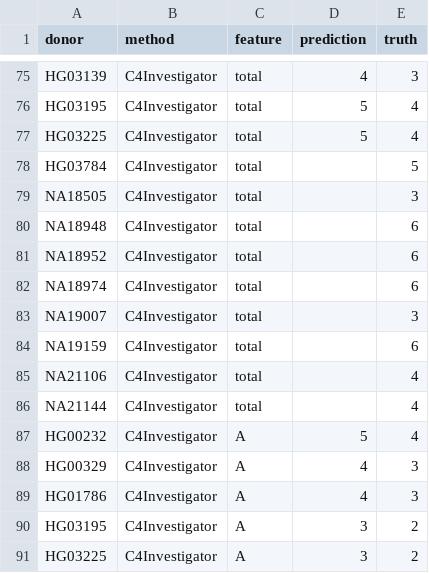
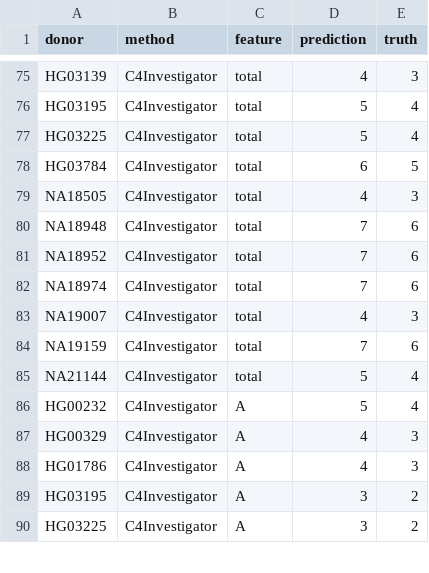
Before and after one commit to leechuck/pangenome-bh26, a TSV file: hla-targeted/results/development_errors.tsv, drawn as a sheet; only a part is shown, gaps mark what is left out; the diff covers the shown part only.

```diff
--- a/hla-targeted/results/development_errors.tsv
+++ b/hla-targeted/results/development_errors.tsv
@@ -77,11 +77,10 @@ HG03195	C4Investigator	total	5	4
 HG03225	C4Investigator	total	5	4
-HG03784	C4Investigator	total		5
-NA18505	C4Investigator	total		3
-NA18948	C4Investigator	total		6
-NA18952	C4Investigator	total		6
-NA18974	C4Investigator	total		6
-NA19007	C4Investigator	total		3
-NA19159	C4Investigator	total		6
-NA21106	C4Investigator	total		4
-NA21144	C4Investigator	total		4
+HG03784	C4Investigator	total	6	5
+NA18505	C4Investigator	total	4	3
+NA18948	C4Investigator	total	7	6
+NA18952	C4Investigator	total	7	6
+NA18974	C4Investigator	total	7	6
+NA19007	C4Investigator	total	4	3
+NA19159	C4Investigator	total	7	6
+NA21144	C4Investigator	total	5	4
 HG00232	C4Investigator	A	5	4
```
Also changed, not shown: 20 removed rows, 36 moved rows and 16 edited cells elsewhere in this file, hla-targeted/results/development_metrics.tsv, 30 other files.
